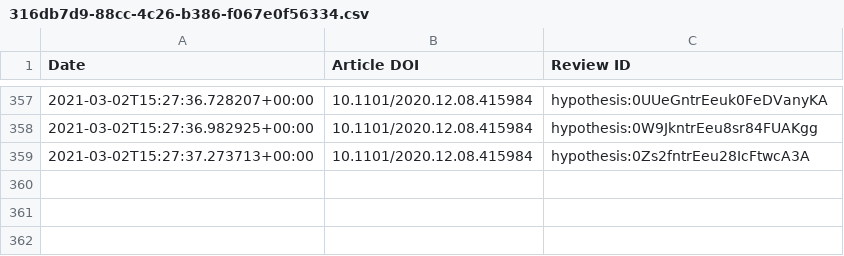
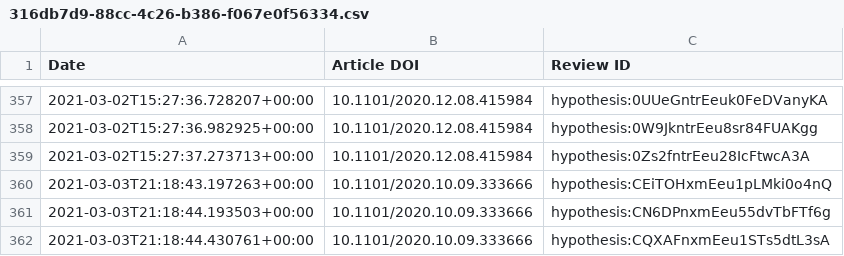
Before and after one commit to sciety/sciety, a CSV file: data/reviews/316db7d9-88cc-4c26-b386-f067e0f56334.csv, drawn as a sheet; only a part is shown, gaps mark what is left out; the diff names each change by its address in the sheet, - before the commit and + after, or states it on an @@ line.

```diff
--- a/data/reviews/316db7d9-88cc-4c26-b386-f067e0f56334.csv
+++ b/data/reviews/316db7d9-88cc-4c26-b386-f067e0f56334.csv
+row 360: 2021-03-03T21:18:43.197263+00:00 | 10.1101/2020.10.09.333666 | hypothesis:CEiTOHxmEeu1pLMki0o4nQ
+row 361: 2021-03-03T21:18:44.193503+00:00 | 10.1101/2020.10.09.333666 | hypothesis:CN6DPnxmEeu55dvTbFTf6g
+row 362: 2021-03-03T21:18:44.430761+00:00 | 10.1101/2020.10.09.333666 | hypothesis:CQXAFnxmEeu1STs5dtL3sA
```
Also changed, not shown: data/reviews/b560187e-f2fb-4ff9-a861-a204f3fc0fb0.csv.
